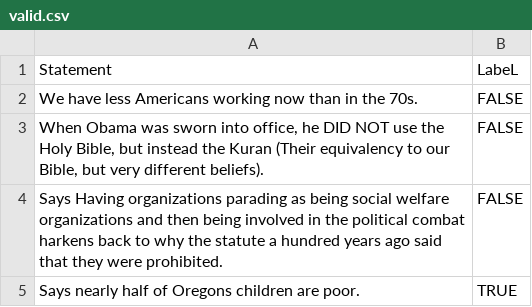
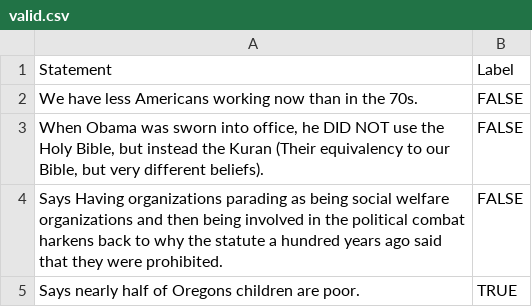
Before and after one commit to Manvi0408/Fake_News_Detection, a CSV file: valid.csv, drawn as a sheet; only a part is shown.

Commit message:
Update valid.csv

```diff
--- a/valid.csv
+++ b/valid.csv
@@ -1,2 +1,2 @@
-Statement,LabeL
+Statement,Label
 We have less Americans working now than in the 70s.,FALSE
```
